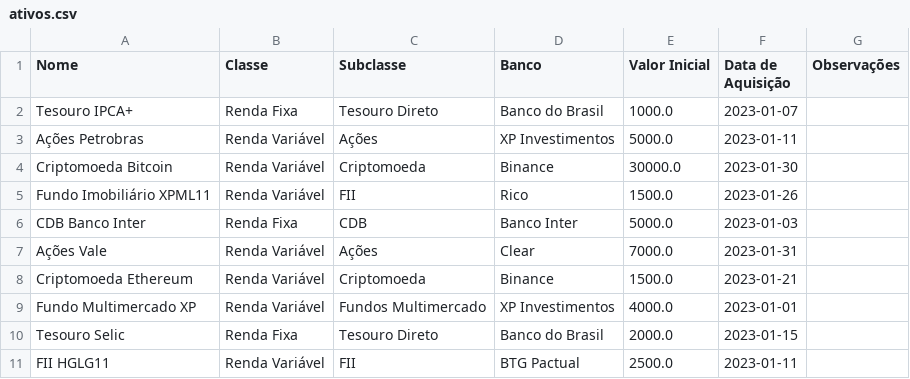
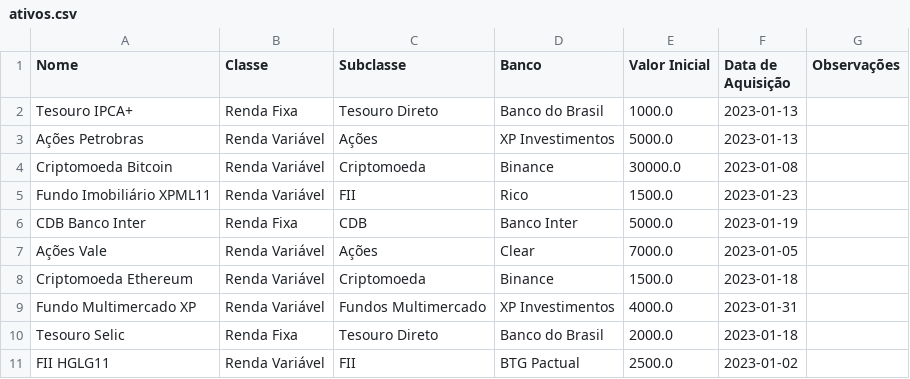
Before and after one commit to lhscaldas/BD-de-Investimentos, a CSV file: desenvolvimento/ativos.csv, drawn as a sheet.

```diff
--- a/desenvolvimento/ativos.csv
+++ b/desenvolvimento/ativos.csv
@@ -1,11 +1,11 @@
 Nome;Classe;Subclasse;Banco;Valor Inicial;Data de Aquisição;Observações
-Tesouro IPCA+;Renda Fixa;Tesouro Direto;Banco do Brasil;1000.0;2023-01-07;
-Ações Petrobras;Renda Variável;Ações;XP Investimentos;5000.0;2023-01-11;
-Criptomoeda Bitcoin;Renda Variável;Criptomoeda;Binance;30000.0;2023-01-30;
-Fundo Imobiliário XPML11;Renda Variável;FII;Rico;1500.0;2023-01-26;
-CDB Banco Inter;Renda Fixa;CDB;Banco Inter;5000.0;2023-01-03;
-Ações Vale;Renda Variável;Ações;Clear;7000.0;2023-01-31;
-Criptomoeda Ethereum;Renda Variável;Criptomoeda;Binance;1500.0;2023-01-21;
-Fundo Multimercado XP;Renda Variável;Fundos Multimercado;XP Investimentos;4000.0;2023-01-01;
-Tesouro Selic;Renda Fixa;Tesouro Direto;Banco do Brasil;2000.0;2023-01-15;
-FII HGLG11;Renda Variável;FII;BTG Pactual;2500.0;2023-01-11;
+Tesouro IPCA+;Renda Fixa;Tesouro Direto;Banco do Brasil;1000.0;2023-01-13;
+Ações Petrobras;Renda Variável;Ações;XP Investimentos;5000.0;2023-01-13;
+Criptomoeda Bitcoin;Renda Variável;Criptomoeda;Binance;30000.0;2023-01-08;
+Fundo Imobiliário XPML11;Renda Variável;FII;Rico;1500.0;2023-01-23;
+CDB Banco Inter;Renda Fixa;CDB;Banco Inter;5000.0;2023-01-19;
+Ações Vale;Renda Variável;Ações;Clear;7000.0;2023-01-05;
+Criptomoeda Ethereum;Renda Variável;Criptomoeda;Binance;1500.0;2023-01-18;
+Fundo Multimercado XP;Renda Variável;Fundos Multimercado;XP Investimentos;4000.0;2023-01-31;
+Tesouro Selic;Renda Fixa;Tesouro Direto;Banco do Brasil;2000.0;2023-01-18;
+FII HGLG11;Renda Variável;FII;BTG Pactual;2500.0;2023-01-02;
```
Also changed, not shown: desenvolvimento/operacoes.csv, 1 other file.
